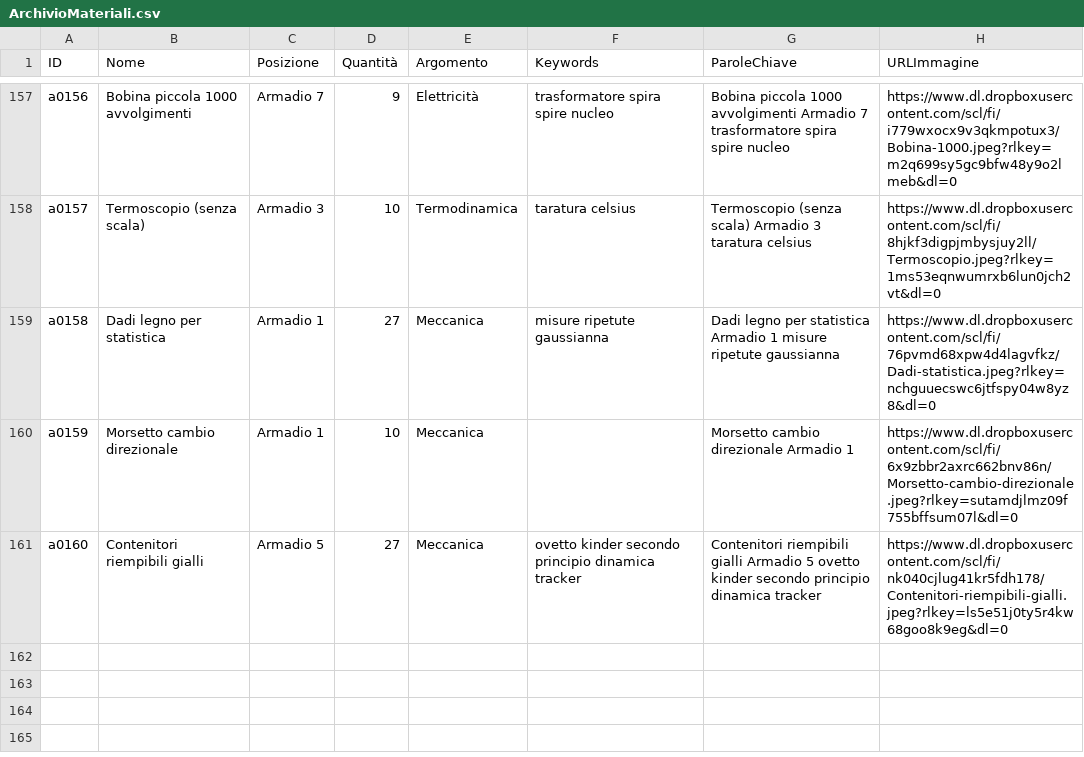
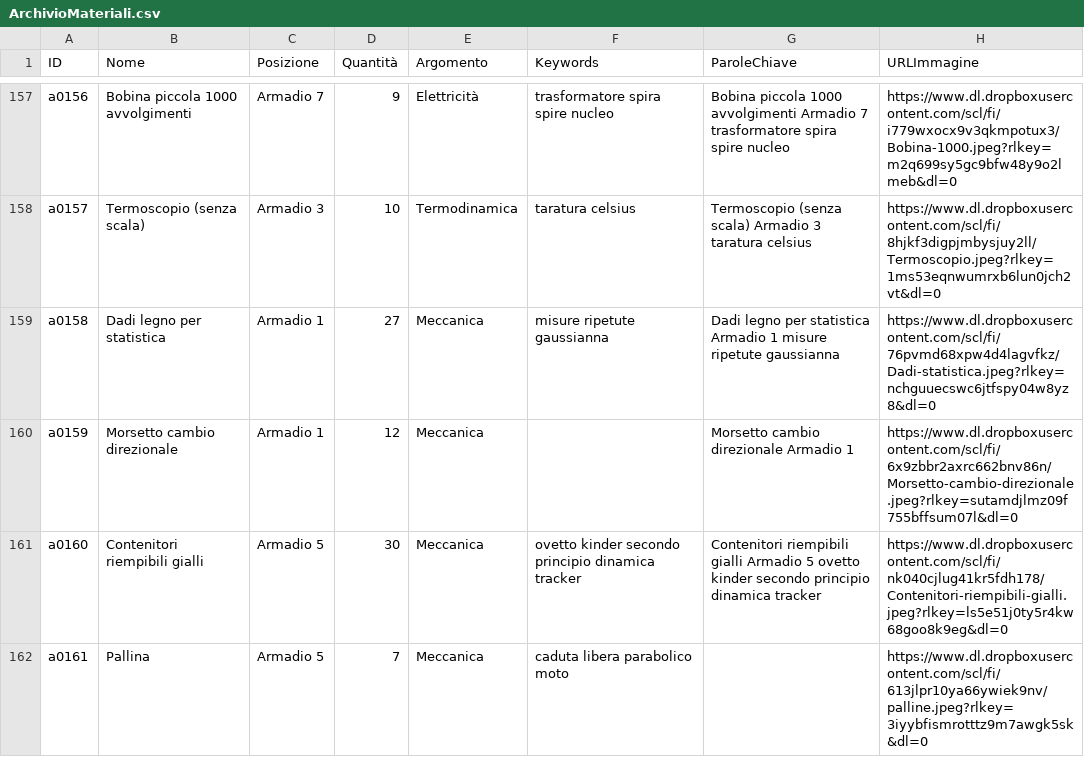
Before and after one commit to incontriconlafisica/archivioLab, a CSV file: ArchivioMateriali.csv, drawn as a sheet; only a part is shown, gaps mark what is left out; the diff covers the shown part only.

Commit message:
Update ArchivioMateriali.csv

```diff
--- a/ArchivioMateriali.csv
+++ b/ArchivioMateriali.csv
@@ -159,3 +159,4 @@ a0157,Termoscopio (senza scala) ,Armadio 3,10,Termodinamica,taratura celsius,Ter
 a0158,Dadi legno per statistica,Armadio 1,27,Meccanica,misure ripetute gaussianna ,Dadi legno per statistica Armadio 1 misure ripetute gaussianna ,https://www.dl.dropboxusercontent.com/scl/fi/76pvmd68xpw4d4lagvfkz/Dadi-statistica.jpeg?rlkey=nchguuecswc6jtfspy04w8yz8&dl=0
-a0159,Morsetto cambio direzionale,Armadio 1,10,Meccanica,,Morsetto cambio direzionale Armadio 1 ,https://www.dl.dropboxusercontent.com/scl/fi/6x9zbbr2axrc662bnv86n/Morsetto-cambio-direzionale.jpeg?rlkey=sutamdjlmz09f755bffsum07l&dl=0
-a0160,Contenitori riempibili gialli,Armadio 5,27,Meccanica,ovetto kinder secondo principio dinamica tracker,Contenitori riempibili gialli Armadio 5 ovetto kinder secondo principio dinamica tracker,https://www.dl.dropboxusercontent.com/scl/fi/nk040cjlug41kr5fdh178/Contenitori-riempibili-gialli.jpeg?rlkey=ls5e51j0ty5r4kw68goo8k9eg&dl=0
+a0159,Morsetto cambio direzionale,Armadio 1,12,Meccanica,,Morsetto cambio direzionale Armadio 1 ,https://www.dl.dropboxusercontent.com/scl/fi/6x9zbbr2axrc662bnv86n/Morsetto-cambio-direzionale.jpeg?rlkey=sutamdjlmz09f755bffsum07l&dl=0
+a0160,Contenitori riempibili gialli,Armadio 5,30,Meccanica,ovetto kinder secondo principio dinamica tracker,Contenitori riempibili gialli Armadio 5 ovetto kinder secondo principio dinamica tracker,https://www.dl.dropboxusercontent.com/scl/fi/nk040cjlug41kr5fdh178/Contenitori-riempibili-gialli.jpeg?rlkey=ls5e51j0ty5r4kw68goo8k9eg&dl=0
+a0161,Pallina,Armadio 5,7,Meccanica,caduta libera parabolico moto,,https://www.dl.dropboxusercontent.com/scl/fi/613jlpr10ya66ywiek9nv/palline.jpeg?rlkey=3iyybfismrotttz9m7awgk5sk&dl=0
```
Also changed, not shown: 2 added rows and 4 edited cells elsewhere in this file.
